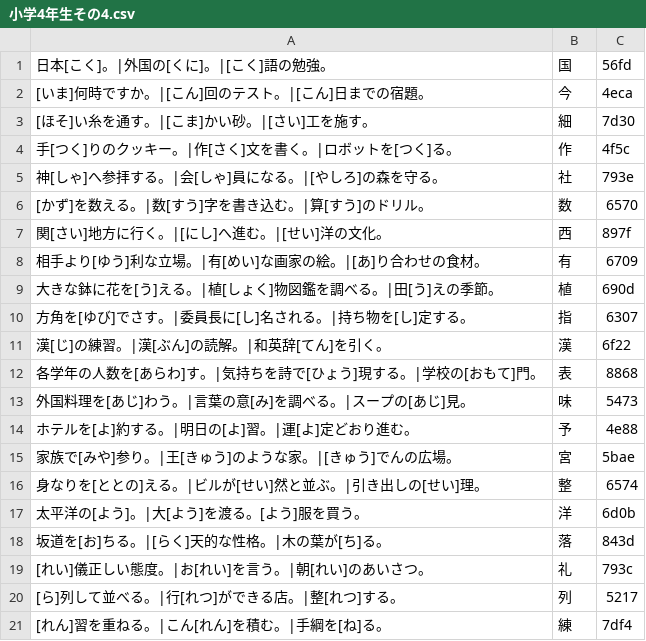
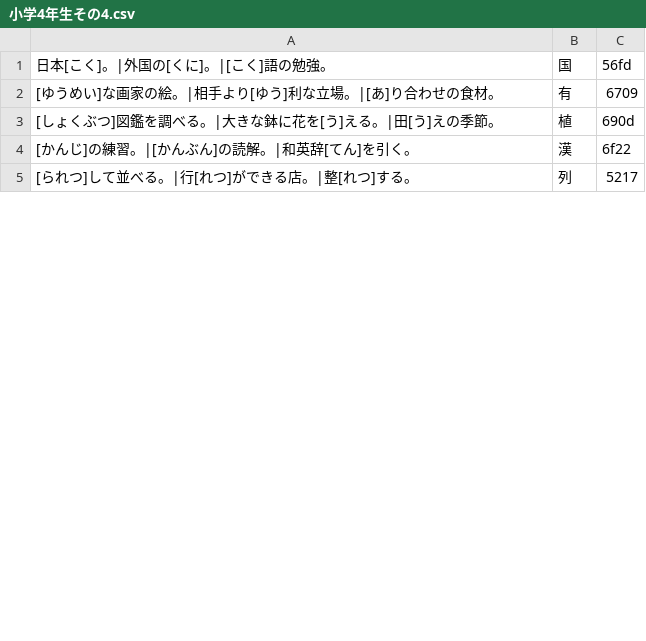
Before and after one commit to igarashi1005-hue/my-website, a CSV file: data/小学4年生その4.csv, drawn as a sheet; only a part is shown; the diff covers the shown part only.

```diff
--- a/data/小学4年生その4.csv
+++ b/data/小学4年生その4.csv
@@ -1,21 +1,5 @@
 日本[こく]。|外国の[くに]。|[こく]語の勉強。,国,56fd
-[いま]何時ですか。|[こん]回のテスト。|[こん]日までの宿題。,今,4eca
-[ほそ]い糸を通す。|[こま]かい砂。|[さい]工を施す。,細,7d30
-手[つく]りのクッキー。|作[さく]文を書く。|ロボットを[つく]る。,作,4f5c
-神[しゃ]へ参拝する。|会[しゃ]員になる。|[やしろ]の森を守る。,社,793e
-[かず]を数える。|数[すう]字を書き込む。|算[すう]のドリル。,数,6570
-関[さい]地方に行く。|[にし]へ進む。|[せい]洋の文化。,西,897f
-相手より[ゆう]利な立場。|有[めい]な画家の絵。|[あ]り合わせの食材。,有,6709
-大きな鉢に花を[う]える。|植[しょく]物図鑑を調べる。|田[う]えの季節。,植,690d
-方角を[ゆび]でさす。|委員長に[し]名される。|持ち物を[し]定する。,指,6307
-漢[じ]の練習。|漢[ぶん]の読解。|和英辞[てん]を引く。,漢,6f22
-各学年の人数を[あらわ]す。|気持ちを詩で[ひょう]現する。|学校の[おもて]門。,表,8868
-外国料理を[あじ]わう。|言葉の意[み]を調べる。|スープの[あじ]見。,味,5473
-ホテルを[よ]約する。|明日の[よ]習。|運[よ]定どおり進む。,予,4e88
-家族で[みや]参り。|王[きゅう]のような家。|[きゅう]でんの広場。,宮,5bae
-身なりを[ととの]える。|ビルが[せい]然と並ぶ。|引き出しの[せい]理。,整,6574
-太平洋の[よう]。|大[よう]を渡る。[よう]服を買う。,洋,6d0b
-坂道を[お]ちる。|[らく]天的な性格。|木の葉が[ち]る。,落,843d
-[れい]儀正しい態度。|お[れい]を言う。|朝[れい]のあいさつ。,礼,793c
-[ら]列して並べる。|行[れつ]ができる店。|整[れつ]する。,列,5217
-[れん]習を重ねる。|こん[れん]を積む。|手綱を[ね]る。,練,7df4
+[ゆうめい]な画家の絵。|相手より[ゆう]利な立場。|[あ]り合わせの食材。,有,6709
+[しょくぶつ]図鑑を調べる。|大きな鉢に花を[う]える。|田[う]えの季節。,植,690d
+[かんじ]の練習。|[かんぶん]の読解。|和英辞[てん]を引く。,漢,6f22
+[られつ]して並べる。|行[れつ]ができる店。|整[れつ]する。,列,5217
```
Also changed, not shown: 22 added rows, 16 removed rows and 11 edited cells elsewhere in this file, data/小学4年生その1.csv, data/小学4年生その2.csv, 8 other files.
